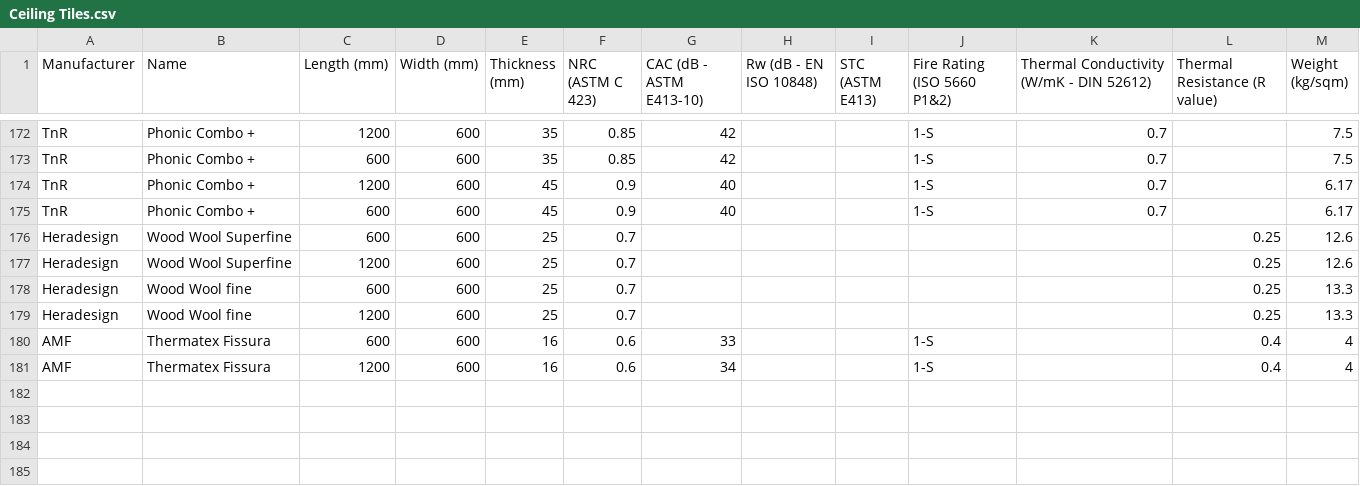
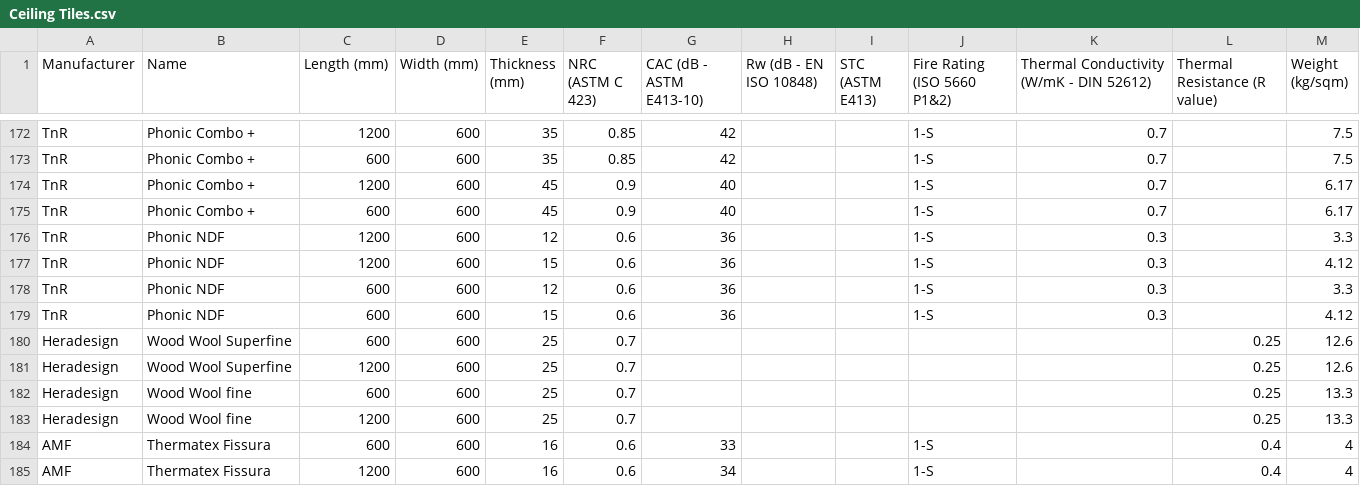
Before and after one commit to Constratum/product-data, a CSV file: product_data/data/Ceiling Tiles.csv, drawn as a sheet; only a part is shown, gaps mark what is left out.

Commit message:
phonic ndf

```diff
--- a/product_data/data/Ceiling Tiles.csv
+++ b/product_data/data/Ceiling Tiles.csv
@@ -175,2 +175,6 @@ TnR,Phonic Combo +,1200,600,45,0.9,40,,,1-S,0.7,,6.17
 TnR,Phonic Combo +,600,600,45,0.9,40,,,1-S,0.7,,6.17
+TnR,Phonic NDF,1200,600,12,0.6,36,,,1-S,0.3,,3.3
+TnR,Phonic NDF,1200,600,15,0.6,36,,,1-S,0.3,,4.12
+TnR,Phonic NDF,600,600,12,0.6,36,,,1-S,0.3,,3.3
+TnR,Phonic NDF,600,600,15,0.6,36,,,1-S,0.3,,4.12
 Heradesign,Wood Wool Superfine,600,600,25,0.7,,,,,,0.25,12.6
```
